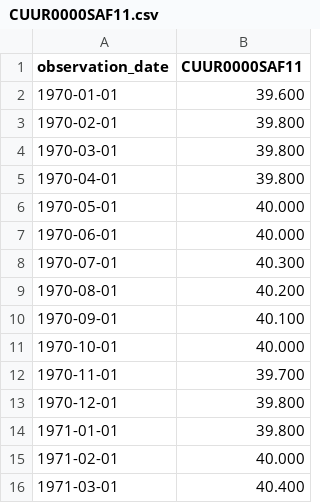
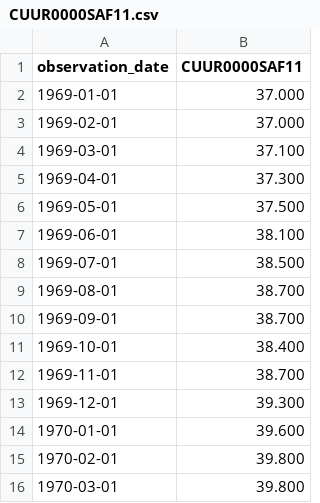
Before and after one commit to evemcgivern/food-price-story, a CSV file: data/source/CUUR0000SAF11.csv, drawn as a sheet; only a part is shown; the shorter side is filled out with more unchanged rows; the diff names each change by its address in the sheet, - before the commit and + after, or states it on an @@ line.

```diff
--- a/data/source/CUUR0000SAF11.csv
+++ b/data/source/CUUR0000SAF11.csv
+row 2: 1969-01-01 | 37.000
+row 3: 1969-02-01 | 37.000
+row 4: 1969-03-01 | 37.100
+row 5: 1969-04-01 | 37.300
+row 6: 1969-05-01 | 37.500
+row 7: 1969-06-01 | 38.100
+row 8: 1969-07-01 | 38.500
+row 9: 1969-08-01 | 38.700
+row 10: 1969-09-01 | 38.700
+row 11: 1969-10-01 | 38.400
+row 12: 1969-11-01 | 38.700
+row 13: 1969-12-01 | 39.300
```
Also changed, not shown: data/source/A792RC0A052NBEA.csv, 6 other files.
